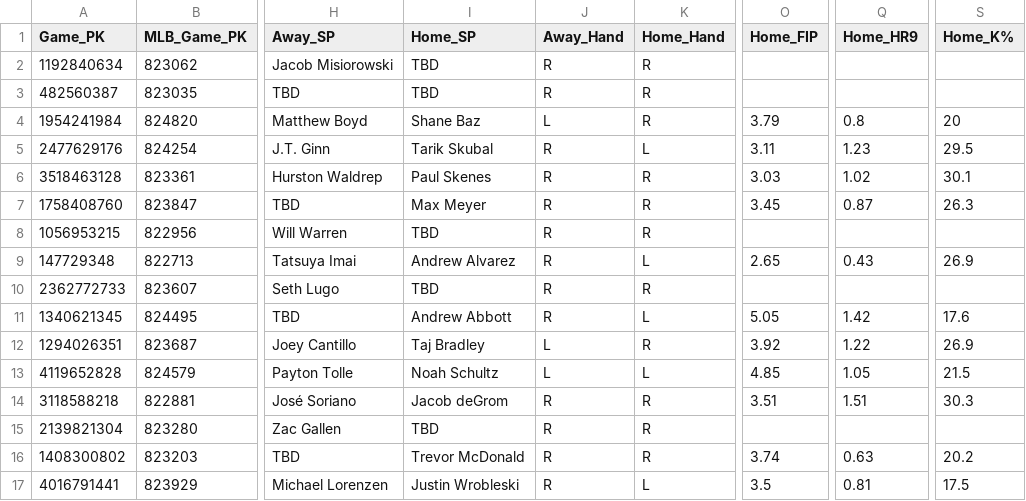
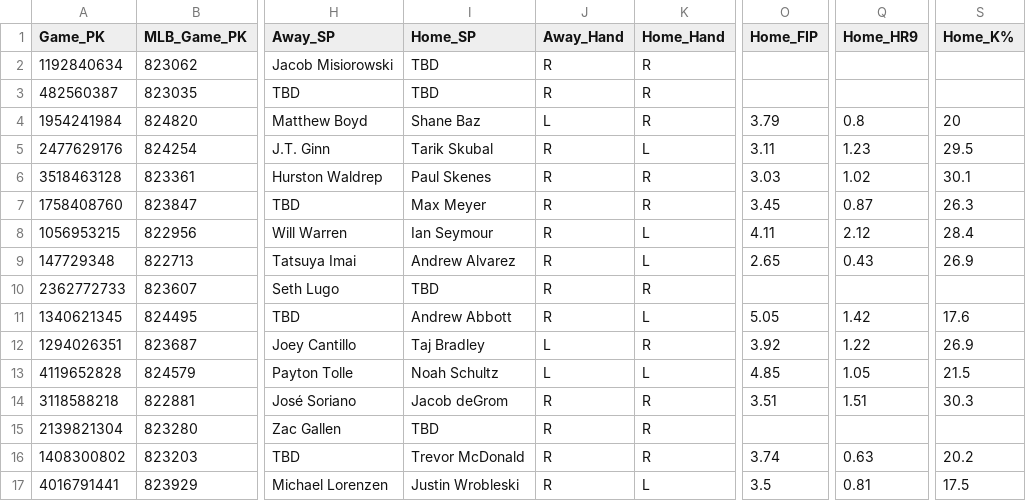
Before and after one commit to Alphakiller1/mlb-model, a CSV file: deployment_data/today_matchups.csv, drawn as a sheet; only a part is shown, gaps mark what is left out; the diff names each change by its address in the sheet, - before the commit and + after, or states it on an @@ line.

```diff
--- a/deployment_data/today_matchups.csv
+++ b/deployment_data/today_matchups.csv
-I8 (Home_SP): TBD
+I8 (Home_SP): Ian Seymour
-K8 (Home_Hand): R
+K8 (Home_Hand): L
-O8 (Home_FIP): (empty)
+O8 (Home_FIP): 4.11
-Q8 (Home_HR9): (empty)
+Q8 (Home_HR9): 2.12
-S8 (Home_K%): (empty)
+S8 (Home_K%): 28.4
```
Also changed, not shown: 6 other files.
